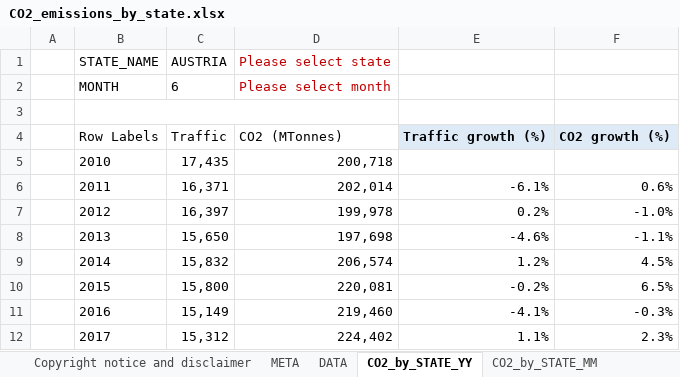
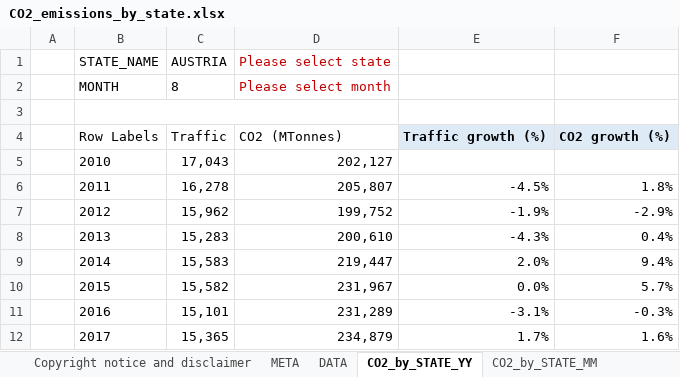
Before and after one commit to euctrl-pru/portal, an Excel workbook: static/download/xls/CO2_emissions_by_state.xlsx, sheet CO2_by_STATE_YY, drawn as a sheet; only a part is shown; values as stored, in another font and other column widths than the file's, no borders; charts and pictures not drawn; the diff covers the shown part only; the diff names each change by its address in the sheet, - before the commit and + after, or states it on an @@ line.

```diff
--- a/static/download/xls/CO2_emissions_by_state.xlsx (sheet CO2_by_STATE_YY)
+++ b/static/download/xls/CO2_emissions_by_state.xlsx (sheet CO2_by_STATE_YY)
-C2 (AUSTRIA): 6
+C2 (AUSTRIA): 8
-C5 (AUSTRIA): 17,435
+C5 (AUSTRIA): 17,043
-D5 (Please select state): 200,718
+D5 (Please select state): 202,127
-C6 (AUSTRIA): 16,371
+C6 (AUSTRIA): 16,278
-D6 (Please select state): 202,014
+D6 (Please select state): 205,807
-E6: -6.1%
+E6: -4.5%
-F6: 0.6%
+F6: 1.8%
-C7 (AUSTRIA): 16,397
+C7 (AUSTRIA): 15,962
-D7 (Please select state): 199,978
+D7 (Please select state): 199,752
-E7: 0.2%
+E7: -1.9%
-F7: -1.0%
+F7: -2.9%
-C8 (AUSTRIA): 15,650
+C8 (AUSTRIA): 15,283
-D8 (Please select state): 197,698
+D8 (Please select state): 200,610
-E8: -4.6%
+E8: -4.3%
-F8: -1.1%
+F8: 0.4%
-C9 (AUSTRIA): 15,832
+C9 (AUSTRIA): 15,583
-D9 (Please select state): 206,574
+D9 (Please select state): 219,447
-E9: 1.2%
+E9: 2.0%
-F9: 4.5%
+F9: 9.4%
-C10 (AUSTRIA): 15,800
+C10 (AUSTRIA): 15,582
-D10 (Please select state): 220,081
+D10 (Please select state): 231,967
-E10: -0.2%
+E10: 0.0%
-F10: 6.5%
+F10: 5.7%
-C11 (AUSTRIA): 15,149
+C11 (AUSTRIA): 15,101
-D11 (Please select state): 219,460
+D11 (Please select state): 231,289
-E11: -4.1%
+E11: -3.1%
-C12 (AUSTRIA): 15,312
+C12 (AUSTRIA): 15,365
-D12 (Please select state): 224,402
+D12 (Please select state): 234,879
-E12: 1.1%
+E12: 1.7%
-F12: 2.3%
+F12: 1.6%
```
Also changed, not shown: 20 edited cells elsewhere in this sheet, sheet DATA, sheet CO2_by_STATE_MM, sheet META, charts or pictures, static/download/xls/ACE_Monthly_Operational_Data.xlsx, 3 other files.
